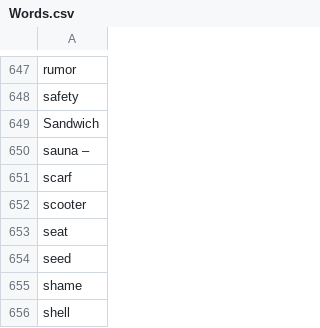
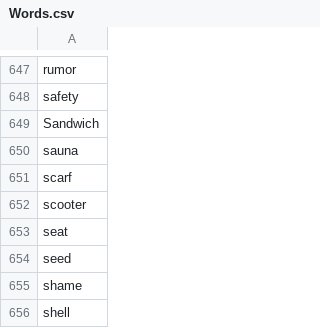
Before and after one commit to claderoki/C3PO-discord-bot, a CSV file: src/main/resources/snakeoil/Words.csv, drawn as a sheet; only a part is shown, gaps mark what is left out.

```diff
--- a/src/main/resources/snakeoil/Words.csv
+++ b/src/main/resources/snakeoil/Words.csv
@@ -649,3 +649,3 @@ safety
 Sandwich
-sauna –
+sauna
 scarf
```
Also changed, not shown: 11 other files.
